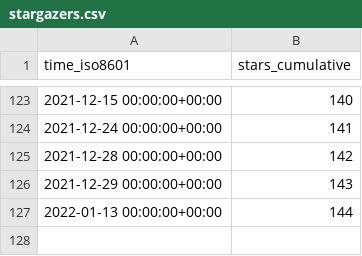
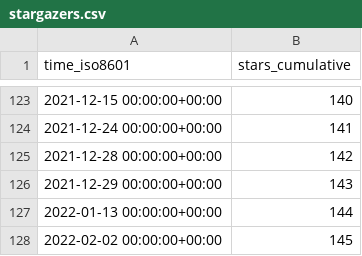
Before and after one commit to go-gorm/stats, a CSV file: go-gorm/gorm.io/ghrs-data/stargazers.csv, drawn as a sheet; only a part is shown, gaps mark what is left out; the diff names each change by its address in the sheet, - before the commit and + after, or states it on an @@ line.

```diff
--- a/go-gorm/gorm.io/ghrs-data/stargazers.csv
+++ b/go-gorm/gorm.io/ghrs-data/stargazers.csv
+row 128: 2022-02-02 00:00:00+00:00 | 145
```
